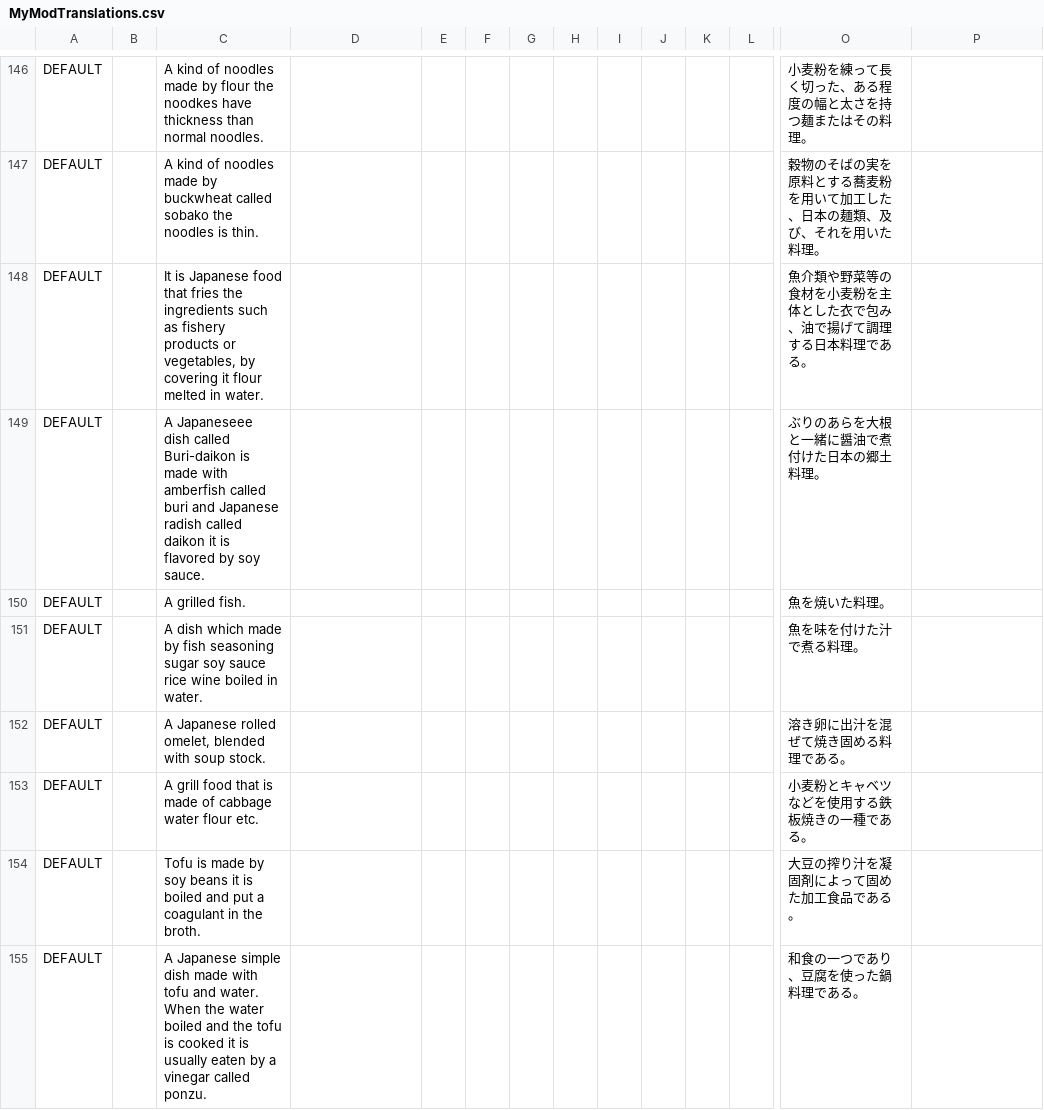
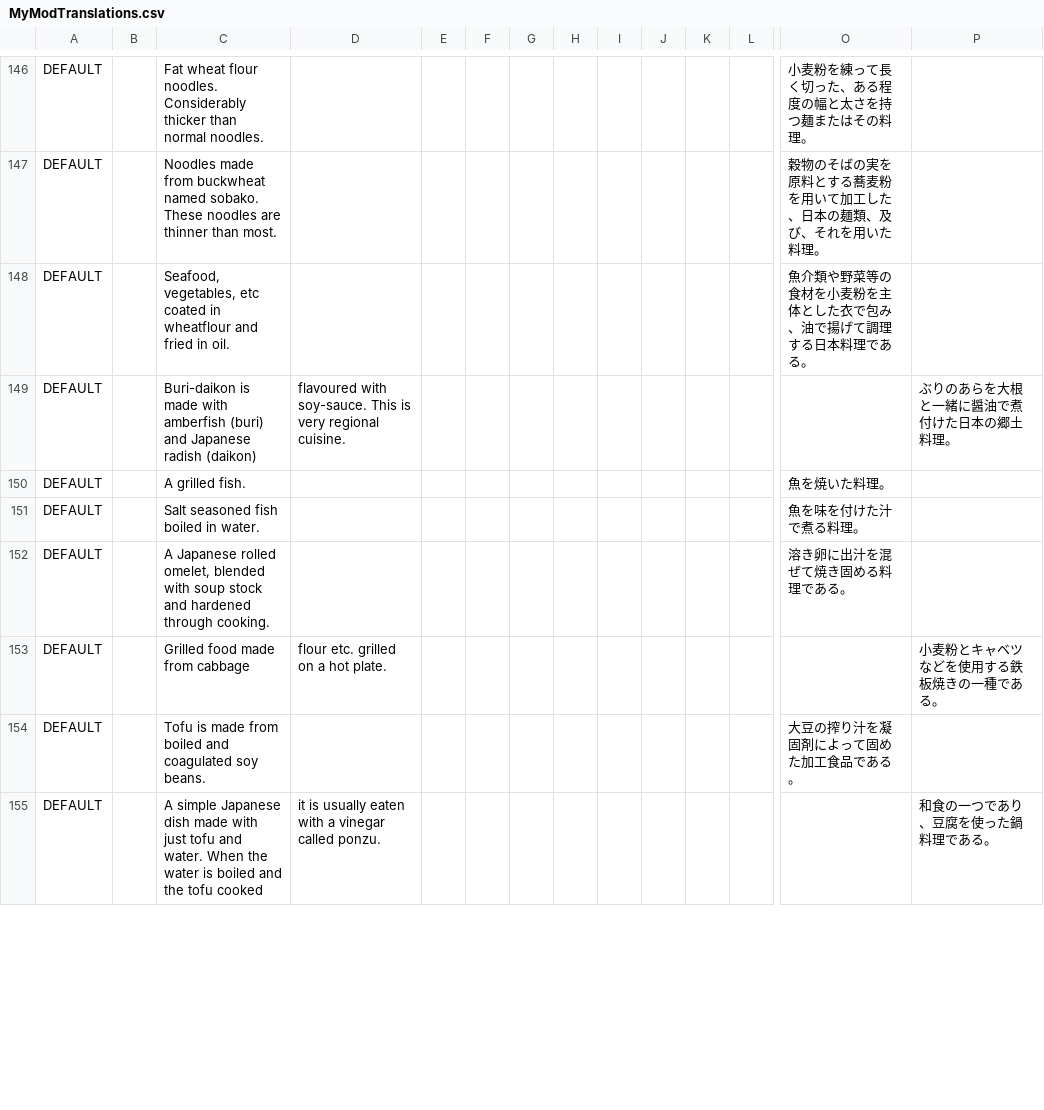
Before and after one commit to EcoModManabiya/Mods, a CSV file: Translations/MyModTranslations.csv, drawn as a sheet; only a part is shown, gaps mark what is left out; removed rows and columns are numbered as before the commit, all else as after; rows hold the shown columns only; the diff covers the shown part only; the diff names each change by its address in the sheet, - before the commit and + after, or states it on an @@ line.

```diff
--- a/Translations/MyModTranslations.csv
+++ b/Translations/MyModTranslations.csv
-C146: A kind of noodles made by flour the noodkes have thickness than normal…
+C146: Fat wheat flour noodles. Considerably thicker than normal…
-C147: A kind of noodles made by buckwheat called sobako the noodles is thin.
+C147: Noodles made from buckwheat named sobako. These noodles are thinner than most.
-C148: It is Japanese food that fries the ingredients such as fishery products or vegetables, by covering it flour melted in water.
+C148: Seafood, vegetables, etc coated in wheatflour and fried in oil.
-row 149: DEFAULT |  | A Japaneseee dish called Buri-daikon is made with amberfish called buri and Japanese radish called daikon it is flavored by soy sauce. |  |  |  |  |  |  |  |  |  | ぶりのあらを大根と一緒に醤油で煮付けた日本の郷土料理。
+row 149: DEFAULT |  | Buri-daikon is made with amberfish (buri) and Japanese radish (daikon) | flavoured with soy-sauce. This is very regional cuisine. |  |  |  |  |  |  |  |  |  | ぶりのあらを大根と一緒に醤油で煮付けた日本の郷土料理。
-C151: A dish which made by fish seasoning sugar soy sauce rice wine boiled in…
+C151: Salt seasoned fish boiled in…
-C152: …with soup stock.
+C152: …with soup stock and hardened through cooking.
-row 153: DEFAULT |  | A grill food that is made of cabbage water flour etc. |  |  |  |  |  |  |  |  |  | 小麦粉とキャベツなどを使用する鉄板焼きの一種である。
+row 153: DEFAULT |  | Grilled food made from cabbage | flour etc. grilled on a hot plate. |  |  |  |  |  |  |  |  |  | 小麦粉とキャベツなどを使用する鉄板焼きの一種である。
-C154: …is made by soy beans it is boiled and put a coagulant in the broth.
+C154: …is made from boiled and coagulated soy beans.
-row 155: DEFAULT |  | A Japanese simple dish made with tofu and water. When the water boiled and the tofu is cooked it is usually eaten by a vinegar called ponzu. |  |  |  |  |  |  |  |  |  | 和食の一つであり、豆腐を使った鍋料理である。
+row 155: DEFAULT |  | A simple Japanese dish made with just tofu and water. When the water is boiled and the tofu cooked | it is usually eaten with a vinegar called ponzu. |  |  |  |  |  |  |  |  |  | 和食の一つであり、豆腐を使った鍋料理である。
```
Also changed, not shown: 12 added rows, 12 removed rows and 35 edited cells elsewhere in this file.
